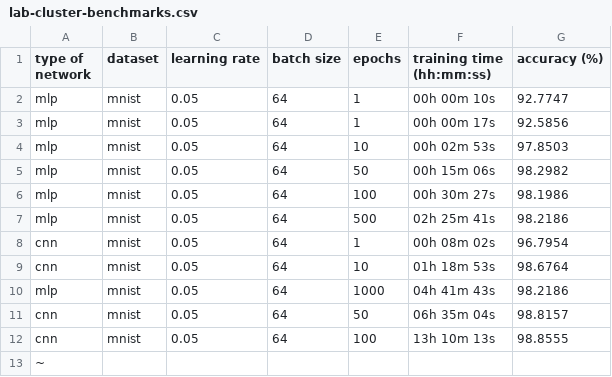
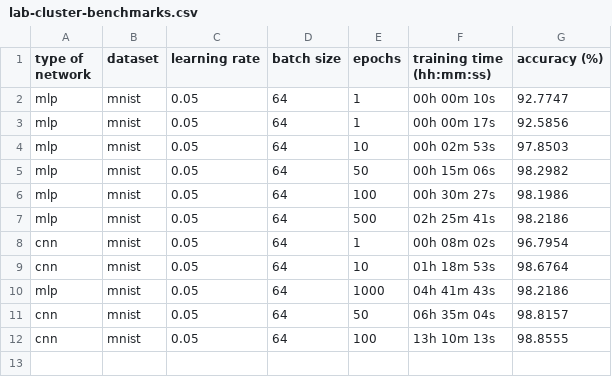
Before and after one commit to big-data-lab-team/fuzzy-networks, a CSV file: numpy/lab-cluster-benchmarks.csv, drawn as a sheet; the diff names each change by its address in the sheet, - before the commit and + after, or states it on an @@ line.

```diff
--- a/numpy/lab-cluster-benchmarks.csv
+++ b/numpy/lab-cluster-benchmarks.csv
-row 13: ~
```
Also changed, not shown: numpy/ribal-machine-benchmarks.csv.
